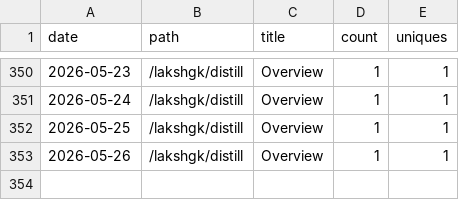
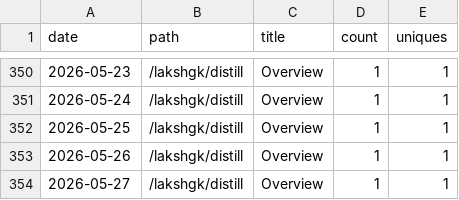
Before and after one commit to lakshgk/distill, a CSV file: data/traffic/popular_paths.csv, drawn as a sheet; only a part is shown, gaps mark what is left out; the diff names each change by its address in the sheet, - before the commit and + after, or states it on an @@ line.

```diff
--- a/data/traffic/popular_paths.csv
+++ b/data/traffic/popular_paths.csv
+row 354: 2026-05-27 | /lakshgk/distill | Overview | 1 | 1
```
Also changed, not shown: data/traffic/clones.csv, data/traffic/referrers.csv, 2 other files.
